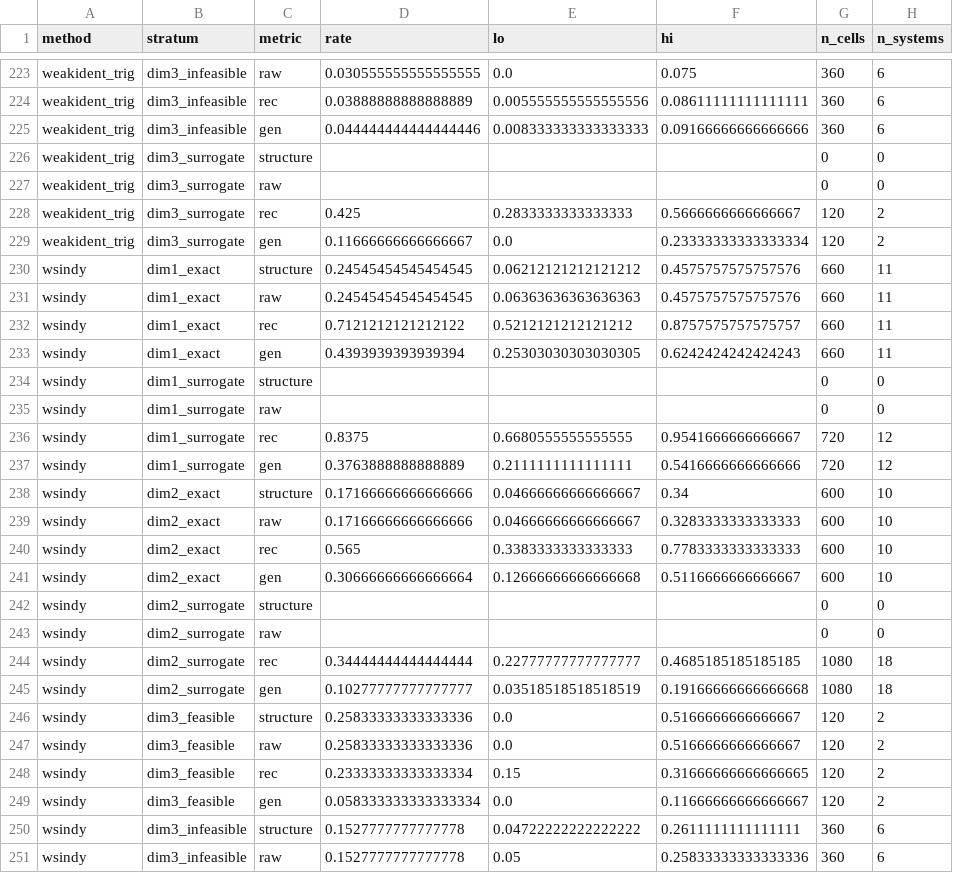
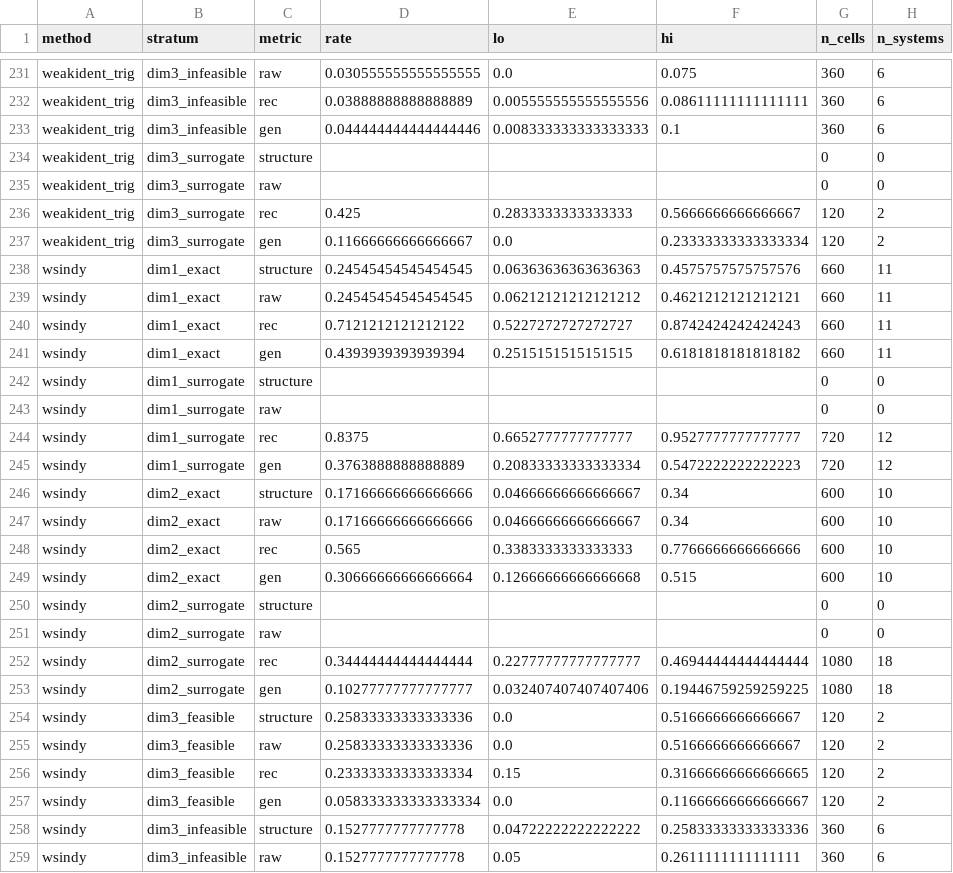
Before and after one commit to dajoedic/EvoODE, a CSV file: paper/wisp/data/summary_noisy.csv, drawn as a sheet; only a part is shown, gaps mark what is left out; the diff covers the shown part only.

```diff
--- a/paper/wisp/data/summary_noisy.csv
+++ b/paper/wisp/data/summary_noisy.csv
@@ -224,3 +232,3 @@ weakident_trig,dim3_infeasible,raw,0.030555555555555555,0.0,0.075,360,6
 weakident_trig,dim3_infeasible,rec,0.03888888888888889,0.005555555555555556,0.08611111111111111,360,6
-weakident_trig,dim3_infeasible,gen,0.044444444444444446,0.008333333333333333,0.09166666666666666,360,6
+weakident_trig,dim3_infeasible,gen,0.044444444444444446,0.008333333333333333,0.1,360,6
 weakident_trig,dim3_surrogate,structure,,,,0,0
@@ -229,18 +237,18 @@ weakident_trig,dim3_surrogate,rec,0.425,0.2833333333333333,0.5666666666666667,12
 weakident_trig,dim3_surrogate,gen,0.11666666666666667,0.0,0.23333333333333334,120,2
-wsindy,dim1_exact,structure,0.24545454545454545,0.06212121212121212,0.4575757575757576,660,11
-wsindy,dim1_exact,raw,0.24545454545454545,0.06363636363636363,0.4575757575757576,660,11
-wsindy,dim1_exact,rec,0.7121212121212122,0.5212121212121212,0.8757575757575757,660,11
-wsindy,dim1_exact,gen,0.4393939393939394,0.25303030303030305,0.6242424242424243,660,11
+wsindy,dim1_exact,structure,0.24545454545454545,0.06363636363636363,0.4575757575757576,660,11
+wsindy,dim1_exact,raw,0.24545454545454545,0.06212121212121212,0.4621212121212121,660,11
+wsindy,dim1_exact,rec,0.7121212121212122,0.5227272727272727,0.8742424242424243,660,11
+wsindy,dim1_exact,gen,0.4393939393939394,0.2515151515151515,0.6181818181818182,660,11
 wsindy,dim1_surrogate,structure,,,,0,0
 wsindy,dim1_surrogate,raw,,,,0,0
-wsindy,dim1_surrogate,rec,0.8375,0.6680555555555555,0.9541666666666667,720,12
-wsindy,dim1_surrogate,gen,0.3763888888888889,0.2111111111111111,0.5416666666666666,720,12
+wsindy,dim1_surrogate,rec,0.8375,0.6652777777777777,0.9527777777777777,720,12
+wsindy,dim1_surrogate,gen,0.3763888888888889,0.20833333333333334,0.5472222222222223,720,12
 wsindy,dim2_exact,structure,0.17166666666666666,0.04666666666666667,0.34,600,10
-wsindy,dim2_exact,raw,0.17166666666666666,0.04666666666666667,0.3283333333333333,600,10
-wsindy,dim2_exact,rec,0.565,0.3383333333333333,0.7783333333333333,600,10
-wsindy,dim2_exact,gen,0.30666666666666664,0.12666666666666668,0.5116666666666667,600,10
+wsindy,dim2_exact,raw,0.17166666666666666,0.04666666666666667,0.34,600,10
+wsindy,dim2_exact,rec,0.565,0.3383333333333333,0.7766666666666666,600,10
+wsindy,dim2_exact,gen,0.30666666666666664,0.12666666666666668,0.515,600,10
 wsindy,dim2_surrogate,structure,,,,0,0
 wsindy,dim2_surrogate,raw,,,,0,0
-wsindy,dim2_surrogate,rec,0.34444444444444444,0.22777777777777777,0.4685185185185185,1080,18
-wsindy,dim2_surrogate,gen,0.10277777777777777,0.03518518518518519,0.19166666666666668,1080,18
+wsindy,dim2_surrogate,rec,0.34444444444444444,0.22777777777777777,0.46944444444444444,1080,18
+wsindy,dim2_surrogate,gen,0.10277777777777777,0.032407407407407406,0.19446759259259225,1080,18
 wsindy,dim3_feasible,structure,0.25833333333333336,0.0,0.5166666666666667,120,2
@@ -249,3 +257,3 @@ wsindy,dim3_feasible,rec,0.23333333333333334,0.15,0.31666666666666665,120,2
 wsindy,dim3_feasible,gen,0.058333333333333334,0.0,0.11666666666666667,120,2
-wsindy,dim3_infeasible,structure,0.1527777777777778,0.04722222222222222,0.2611111111111111,360,6
-wsindy,dim3_infeasible,raw,0.1527777777777778,0.05,0.25833333333333336,360,6
+wsindy,dim3_infeasible,structure,0.1527777777777778,0.04722222222222222,0.25833333333333336,360,6
+wsindy,dim3_infeasible,raw,0.1527777777777778,0.05,0.2611111111111111,360,6
```
Also changed, not shown: 8 added rows and 93 edited cells elsewhere in this file, paper/wisp/data/per_system_noisy.csv, paper/wisp/data/size_rules_exact_C1000.csv, 15 other files.
